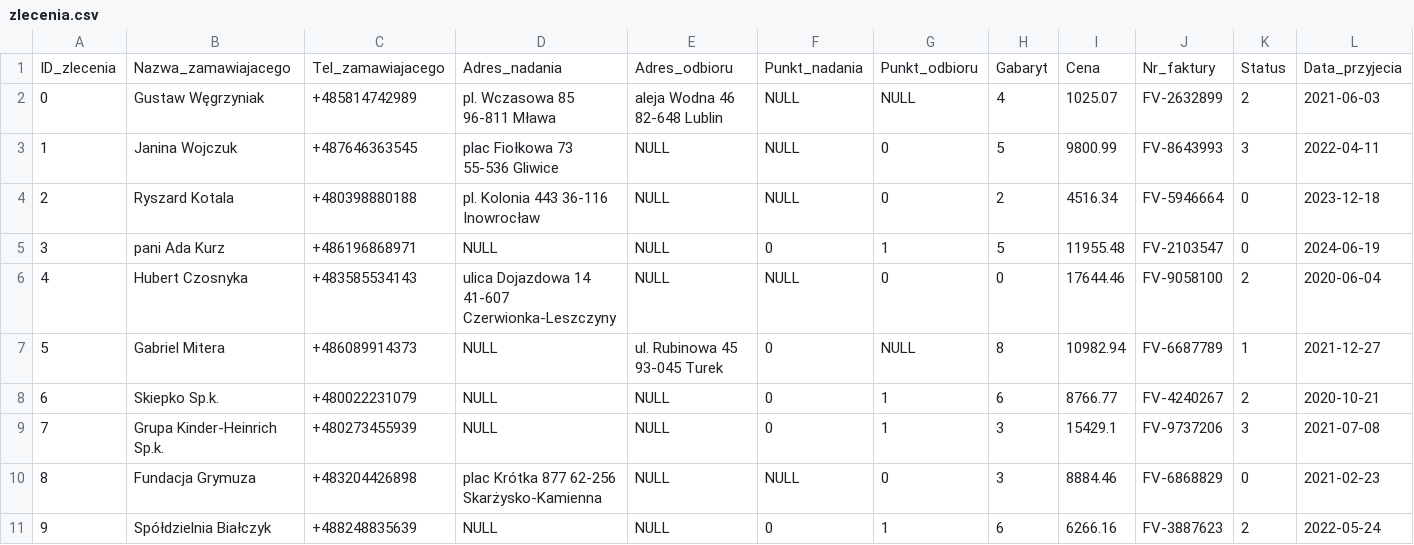
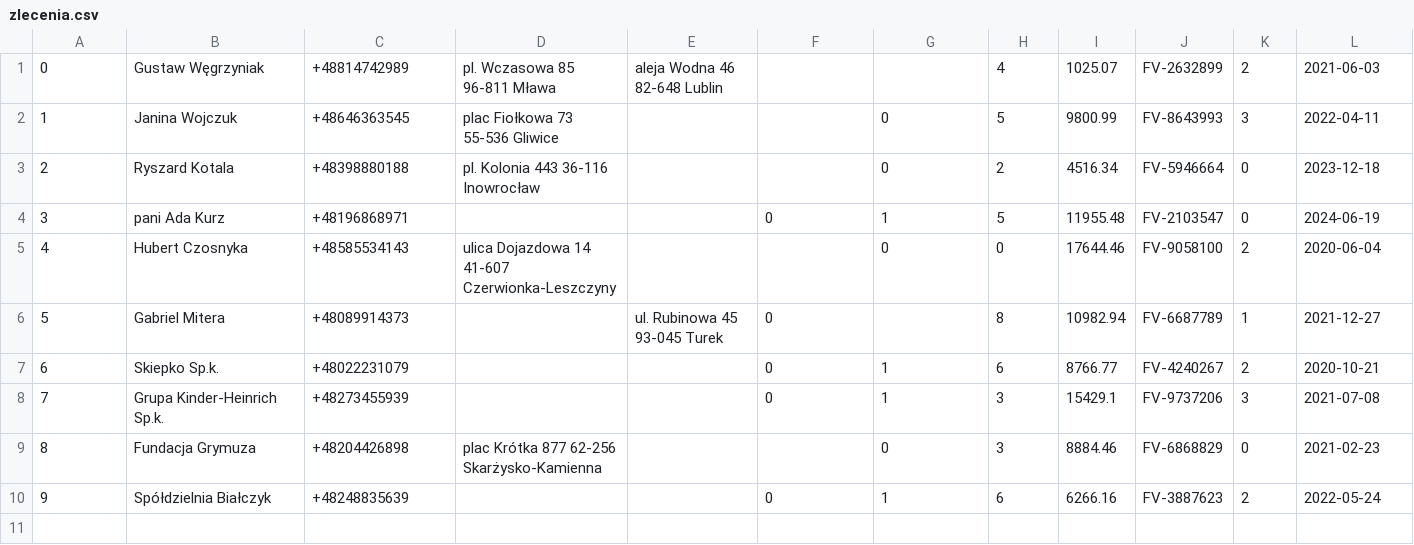
Before and after one commit to JakubBron/HD, a CSV file: Lab02/t1/zlecenia.csv, drawn as a sheet; only a part is shown; removed rows and columns are numbered as before the commit, all else as after; rows hold the shown columns only; the diff names each change by its address in the sheet, - before the commit and + after, or states it on an @@ line.

```diff
--- a/Lab02/t1/zlecenia.csv
+++ b/Lab02/t1/zlecenia.csv
-row 1: ID_zlecenia | Nazwa_zamawiajacego | Tel_zamawiajacego | Adres_nadania | Adres_odbioru | Punkt_nadania | Punkt_odbioru | Gabaryt | Cena | Nr_faktury | Status | Data_przyjecia
-C1: +485814742989
+C1: +48814742989
-F1:F3: NULL
+F1:F3: (empty)
-G1: NULL
+G1: (empty)
-C2: +487646363545
+C2: +48646363545
-E2:E5: NULL
+E2:E5: (empty)
-C3: +480398880188
+C3: +48398880188
-C4: +486196868971
+C4: +48196868971
-D4: NULL
+D4: (empty)
-C5: +483585534143
+C5: +48585534143
-F5: NULL
+F5: (empty)
-C6: +486089914373
+C6: +48089914373
-D6:D8: NULL
+D6:D8: (empty)
-G6: NULL
+G6: (empty)
-C7: +480022231079
+C7: +48022231079
-E7:E10: NULL
+E7:E10: (empty)
-C8: +480273455939
+C8: +48273455939
-C9: +483204426898
+C9: +48204426898
-F9: NULL
+F9: (empty)
-C10: +488248835639
+C10: +48248835639
-D10: NULL
+D10: (empty)
```
Also changed, not shown: Lab02/t1/placowki.csv, Lab02/t1/transportyzlecenia.csv, 8 other files.
